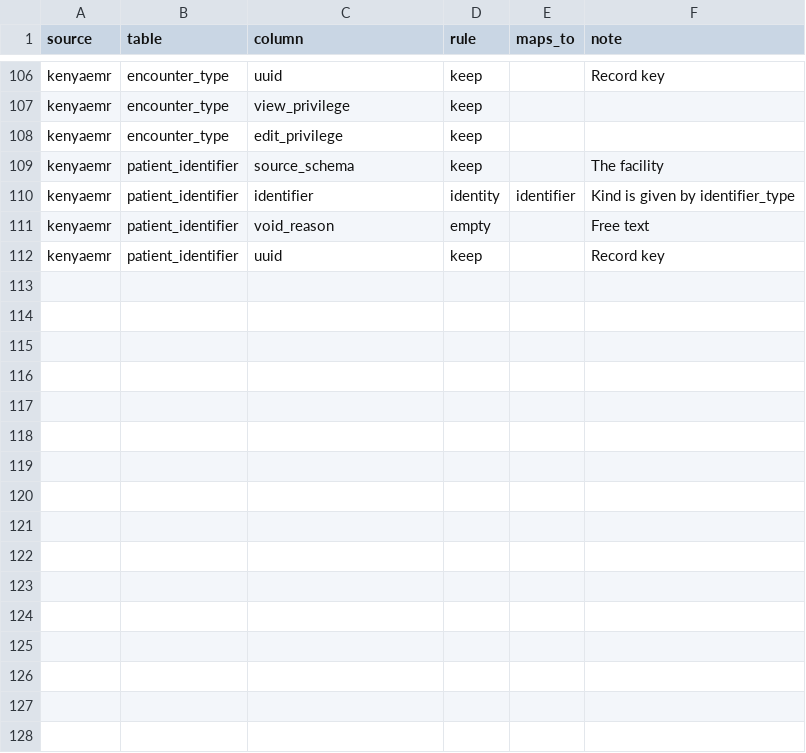
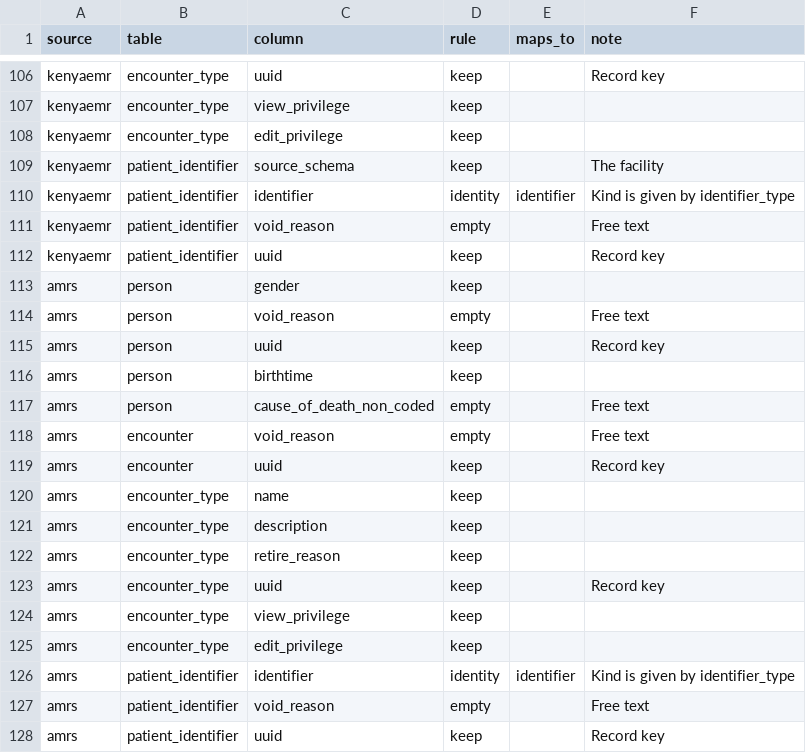
Before and after one commit to koskedk/ndl-info, a CSV file: poc/source-sample/column-rules.csv, drawn as a sheet; only a part is shown, gaps mark what is left out.

```diff
--- a/poc/source-sample/column-rules.csv
+++ b/poc/source-sample/column-rules.csv
@@ -112 +112,17 @@ kenyaemr,patient_identifier,void_reason,empty,,Free text
 kenyaemr,patient_identifier,uuid,keep,,Record key
+amrs,person,gender,keep,,
+amrs,person,void_reason,empty,,Free text
+amrs,person,uuid,keep,,Record key
+amrs,person,birthtime,keep,,
+amrs,person,cause_of_death_non_coded,empty,,Free text
+amrs,encounter,void_reason,empty,,Free text
+amrs,encounter,uuid,keep,,Record key
+amrs,encounter_type,name,keep,,
+amrs,encounter_type,description,keep,,
+amrs,encounter_type,retire_reason,keep,,
+amrs,encounter_type,uuid,keep,,Record key
+amrs,encounter_type,view_privilege,keep,,
+amrs,encounter_type,edit_privilege,keep,,
+amrs,patient_identifier,identifier,identity,identifier,Kind is given by identifier_type
+amrs,patient_identifier,void_reason,empty,,Free text
+amrs,patient_identifier,uuid,keep,,Record key
```
Also changed, not shown: poc/source-sample/sample-tables.csv, 13 other files.
